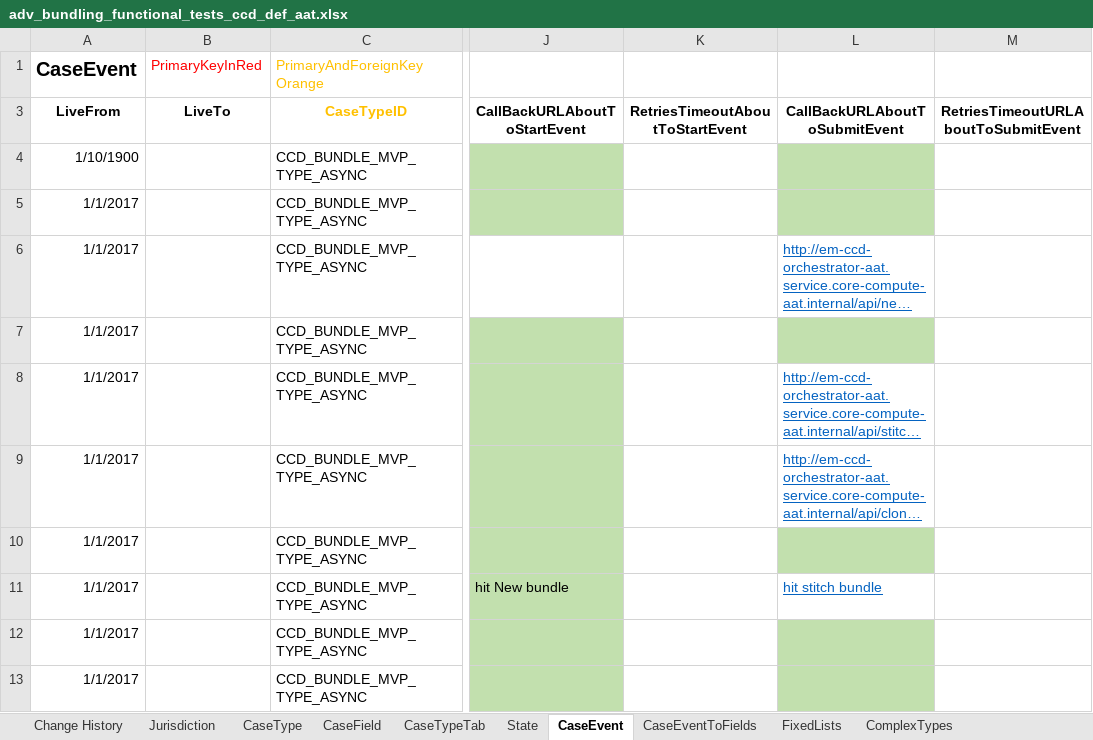
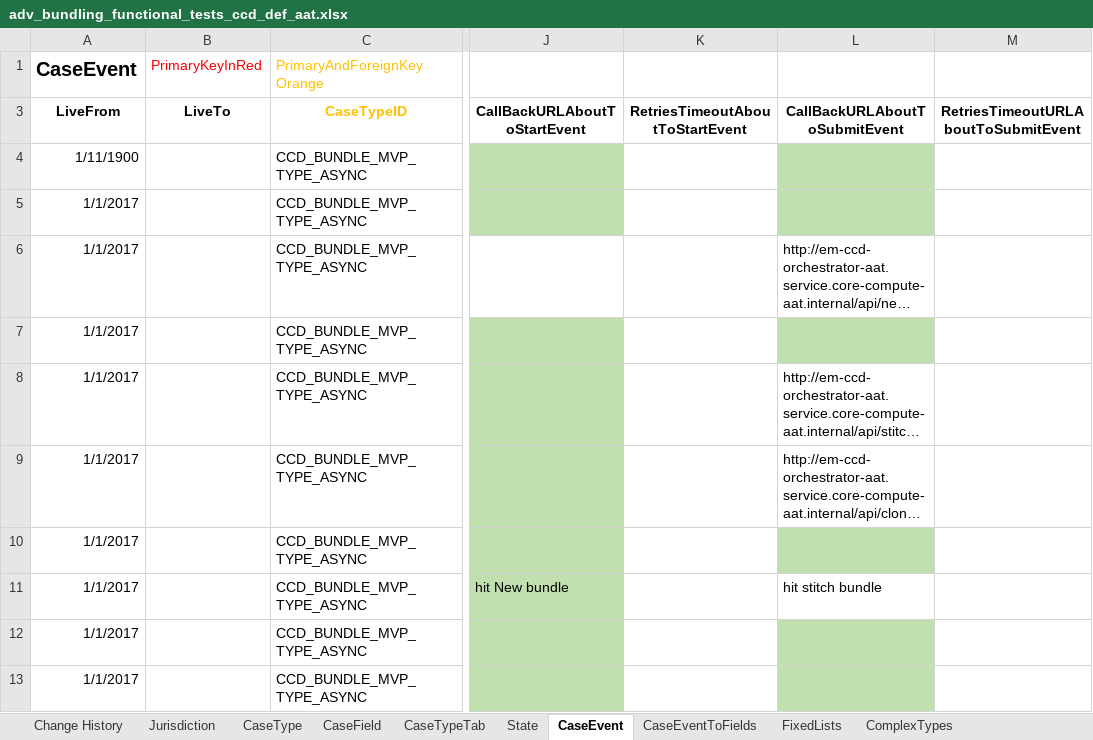
Before and after one commit to hmcts/em-ccd-orchestrator, an Excel workbook: src/aat/resources/adv_bundling_functional_tests_ccd_def_aat.xlsx, sheet CaseEvent, drawn as a sheet; only a part is shown, gaps mark what is left out; long unchanged cells end in …; values as stored, in another font and other column widths than the file's, no borders; the diff names each change by its address in the sheet, - before the commit and + after, or states it on an @@ line.

```diff
--- a/src/aat/resources/adv_bundling_functional_tests_ccd_def_aat.xlsx (sheet CaseEvent)
+++ b/src/aat/resources/adv_bundling_functional_tests_ccd_def_aat.xlsx (sheet CaseEvent)
-A4 (LiveFrom): 1/10/1900
+A4 (LiveFrom): 1/11/1900
@@ L6 underline: on → off, text colour: #0563C1 → black @@
@@ L8:L9 underline: on → off, text colour: #0563C1 → black @@
@@ L11 underline: on → off, text colour: #0563C1 → black @@
```
Also changed, not shown: sheet ComplexTypes, src/aat/resources/adv_bundling_functional_tests_ccd_def.xlsx.
